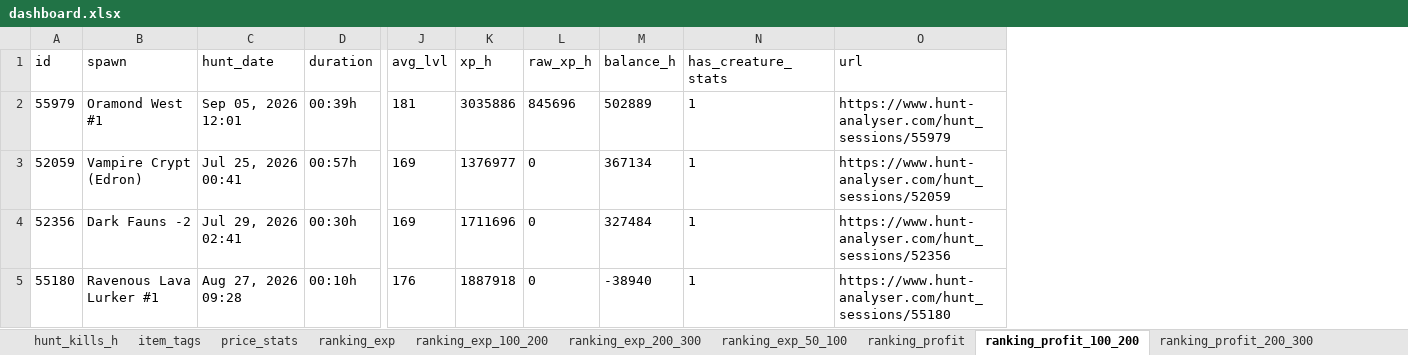
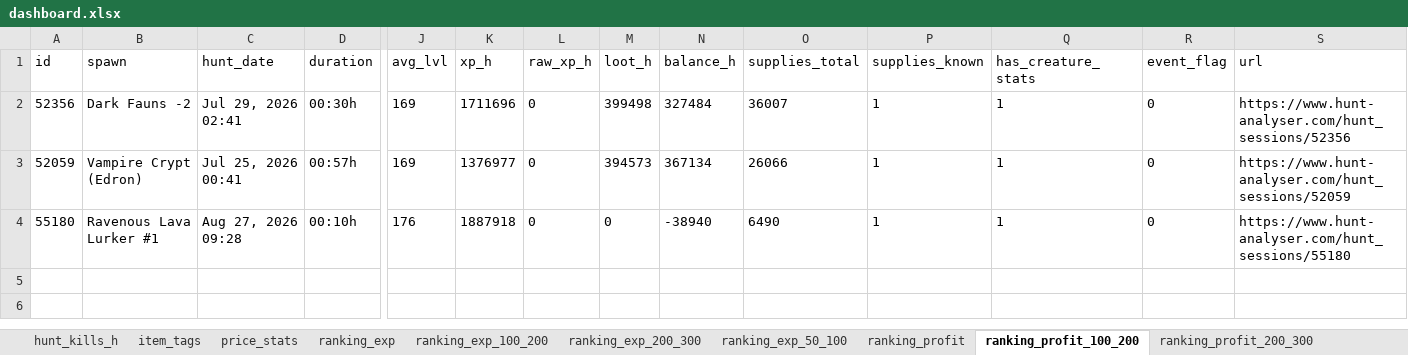
Before and after one commit to MeaGustaGucio/tibia-nevia, an Excel workbook: data/gold/dashboard.xlsx, sheet ranking_profit_100_200, drawn as a sheet; only a part is shown, gaps mark what is left out; values as stored, in another font and other column widths than the file's, no borders; removed rows and columns are numbered as before the commit, all else as after; rows hold the shown columns only; the diff names each change by its address in the sheet, - before the commit and + after, or states it on an @@ line.

```diff
--- a/data/gold/dashboard.xlsx (sheet ranking_profit_100_200)
+++ b/data/gold/dashboard.xlsx (sheet ranking_profit_100_200)
+column M (loot_h), rows 3-4: 394573 | 0
+column O (supplies_total), rows 3-4: 26066 | 6490
+column P (supplies_known), rows 3-4: 1 | 1
+column R (event_flag), rows 3-4: 0 | 0
-row 2: 55979 | Oramond West #1 | Sep 05, 2026 12:01 | 00:39h | 181 | 3035886 | 845696 | 502889 | 1 | https://www.hunt-analyser.com/hunt_sessions/55979
@@ row 4 moved to row 2: 52356 @@
```
Also changed, not shown: sheet spawn_items, sheet hunt_kills_h, sheet ranking_profit, sheet ranking_exp_200_300, sheet spawn_stats, sheet ranking_exp, 7 more sheets, 6 other files.
